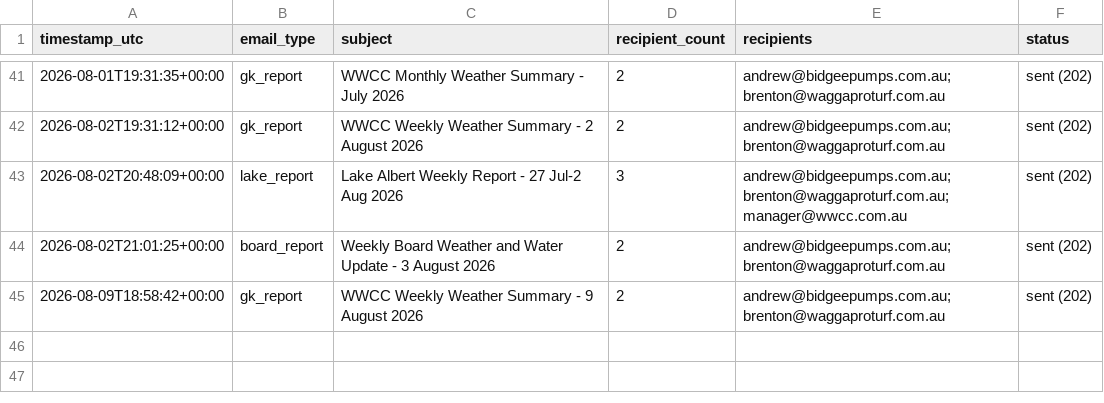
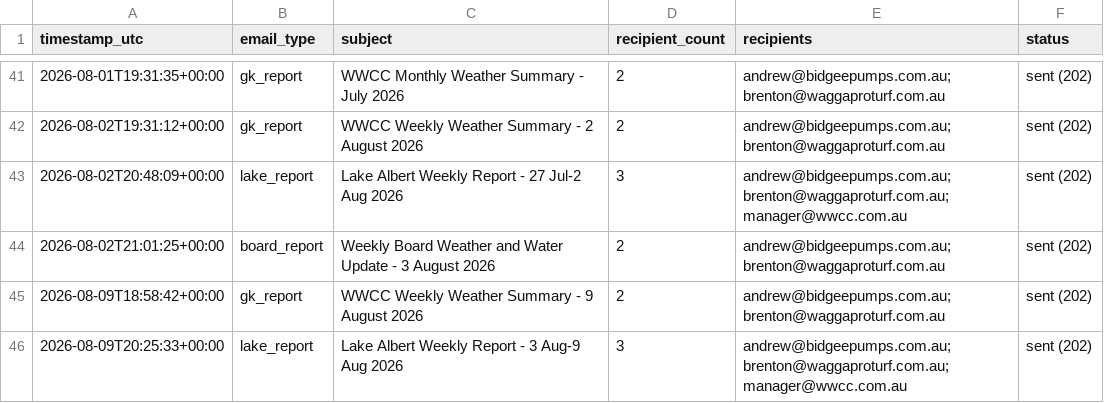
Before and after one commit to Bidgee182/wwcc-weather-page, a CSV file: data/email_log.csv, drawn as a sheet; only a part is shown, gaps mark what is left out; the diff names each change by its address in the sheet, - before the commit and + after, or states it on an @@ line.

Commit message:
Lake email sent guard 2026-08-09

```diff
--- a/data/email_log.csv
+++ b/data/email_log.csv
+row 46: 2026-08-09T20:25:33+00:00 | lake_report | Lake Albert Weekly Report - 3 Aug-9 Aug 2026 | 3 | andrew@bidgeepumps.com.au; brenton@waggaproturf.com.au; manager@wwcc.com.au | sent (202)
```
Also changed, not shown: 1 other file.
